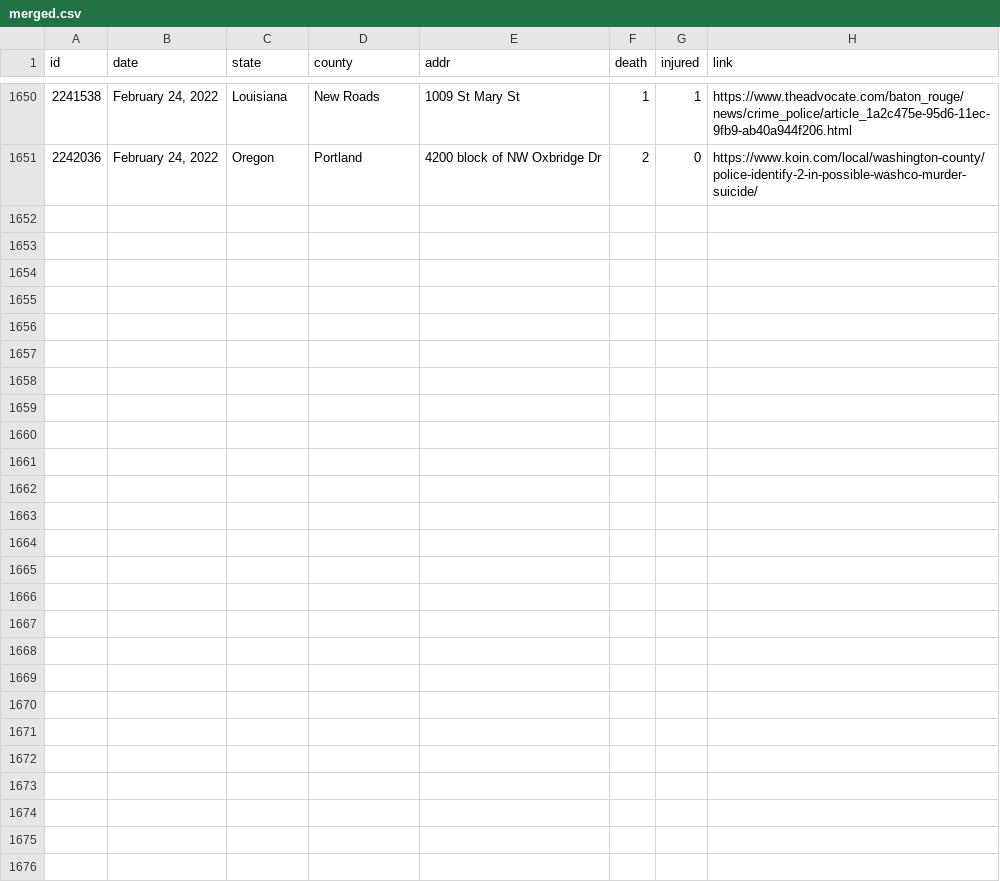
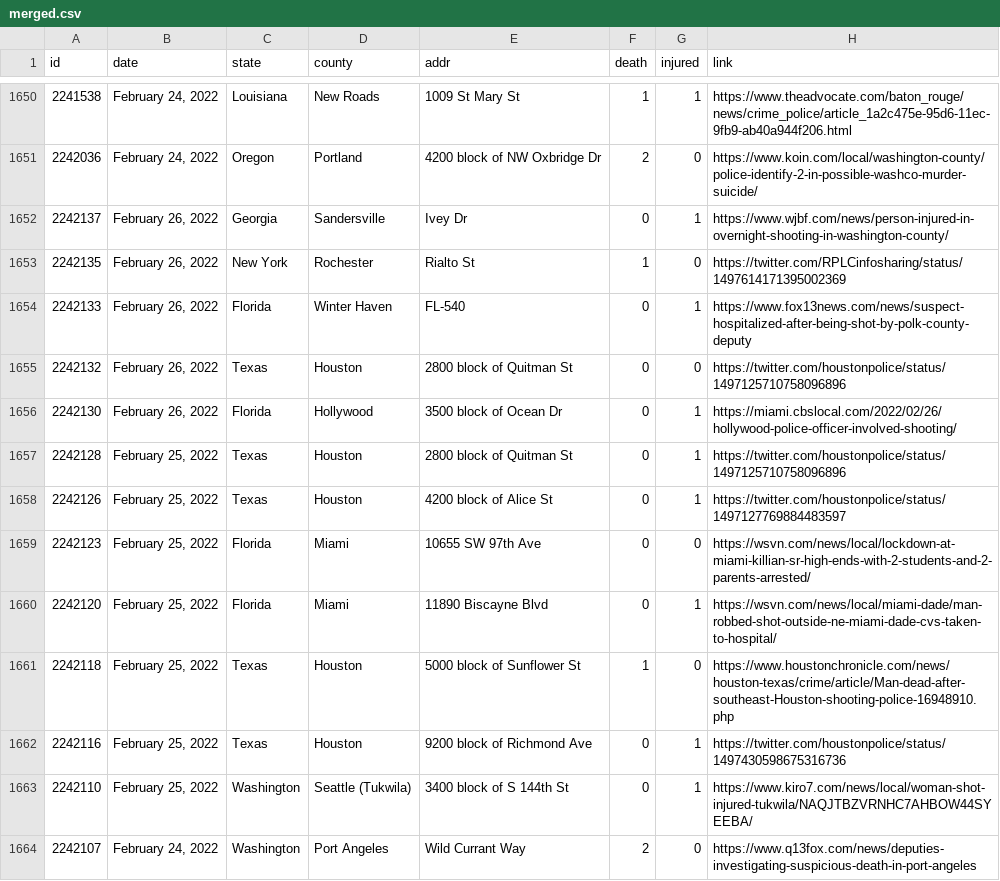
Before and after one commit to ch2ohch2oh/usgunviolence, a CSV file: data/merged.csv, drawn as a sheet; only a part is shown, gaps mark what is left out; the diff names each change by its address in the sheet, - before the commit and + after, or states it on an @@ line.

```diff
--- a/data/merged.csv
+++ b/data/merged.csv
+row 1652: 2242137 | February 26, 2022 | Georgia | Sandersville | Ivey Dr | 0 | 1 | https://www.wjbf.com/news/person-injured-in-overnight-shooting-in-washington-county/
+row 1653: 2242135 | February 26, 2022 | New York | Rochester | Rialto St | 1 | 0 | https://twitter.com/RPLCinfosharing/status/1497614171395002369
+row 1654: 2242133 | February 26, 2022 | Florida | Winter Haven | FL-540 | 0 | 1 | https://www.fox13news.com/news/suspect-hospitalized-after-being-shot-by-polk-county-deputy
+row 1655: 2242132 | February 26, 2022 | Texas | Houston | 2800 block of Quitman St | 0 | 0 | https://twitter.com/houstonpolice/status/1497125710758096896
+row 1656: 2242130 | February 26, 2022 | Florida | Hollywood | 3500 block of Ocean Dr | 0 | 1 | https://miami.cbslocal.com/2022/02/26/hollywood-police-officer-involved-shooting/
+row 1657: 2242128 | February 25, 2022 | Texas | Houston | 2800 block of Quitman St | 0 | 1 | https://twitter.com/houstonpolice/status/1497125710758096896
+row 1658: 2242126 | February 25, 2022 | Texas | Houston | 4200 block of Alice St | 0 | 1 | https://twitter.com/houstonpolice/status/1497127769884483597
+row 1659: 2242123 | February 25, 2022 | Florida | Miami | 10655 SW 97th Ave | 0 | 0 | https://wsvn.com/news/local/lockdown-at-miami-killian-sr-high-ends-with-2-students-and-2-parents-arrested/
+row 1660: 2242120 | February 25, 2022 | Florida | Miami | 11890 Biscayne Blvd | 0 | 1 | https://wsvn.com/news/local/miami-dade/man-robbed-shot-outside-ne-miami-dade-cvs-taken-to-hospital/
+row 1661: 2242118 | February 25, 2022 | Texas | Houston | 5000 block of Sunflower St | 1 | 0 | https://www.houstonchronicle.com/news/houston-texas/crime/article/Man-dead-after-southeast-Houston-shooting-police-16948910.php
+row 1662: 2242116 | February 25, 2022 | Texas | Houston | 9200 block of Richmond Ave | 0 | 1 | https://twitter.com/houstonpolice/status/1497430598675316736
+row 1663: 2242110 | February 25, 2022 | Washington | Seattle (Tukwila) | 3400 block of S 144th St | 0 | 1 | https://www.kiro7.com/news/local/woman-shot-injured-tukwila/NAQJTBZVRNHC7AHBOW44SYEEBA/
+row 1664: 2242107 | February 24, 2022 | Washington | Port Angeles | Wild Currant Way | 2 | 0 | https://www.q13fox.com/news/deputies-investigating-suspicious-death-in-port-angeles
```
Also changed, not shown: data/data-2022-02-26.csv, 3 other files.
